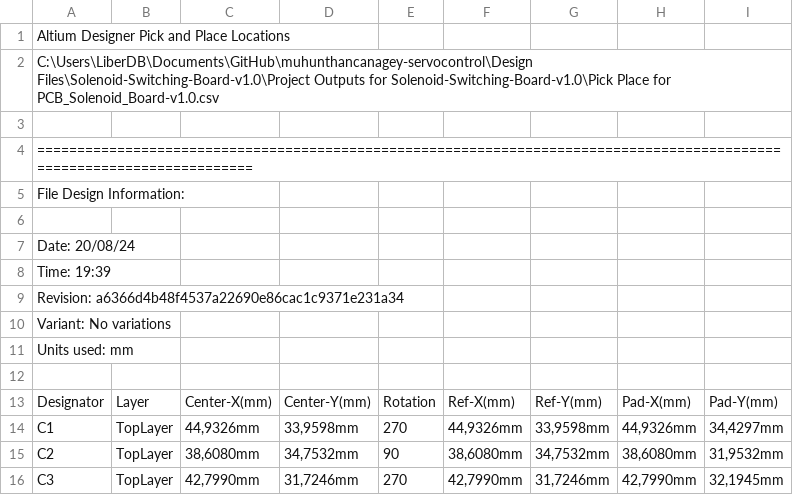
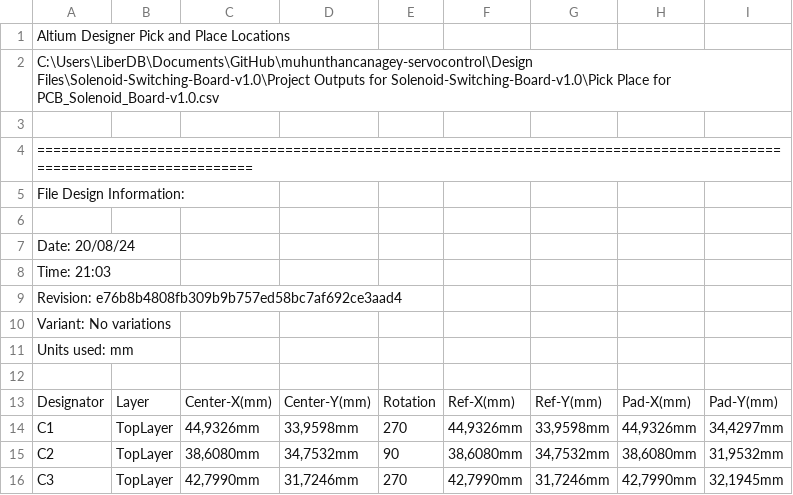
Before and after one commit to eSpark-Backup/muhunthancanagey-servocontrol, a CSV file: Design Files/Solenoid-Switching-Board-v1.0/Pick n Place/Pick Place for PCB_Solenoid_Board-v1.0.csv, drawn as a sheet; only a part is shown.

```diff
--- a/Design Files/Solenoid-Switching-Board-v1.0/Pick n Place/Pick Place for PCB_Solenoid_Board-v1.0.csv
+++ b/Design Files/Solenoid-Switching-Board-v1.0/Pick n Place/Pick Place for PCB_Solenoid_Board-v1.0.csv
@@ -7,4 +7,4 @@ File Design Information:
 Date:       20/08/24
-Time:       19:39
-Revision:   a6366d4b48f4537a22690e86cac1c9371e231a34
+Time:       21:03
+Revision:   e76b8b4808fb309b9b757ed58bc7af692ce3aad4
 Variant:    No variations
```
Also changed, not shown: 31 other files.
